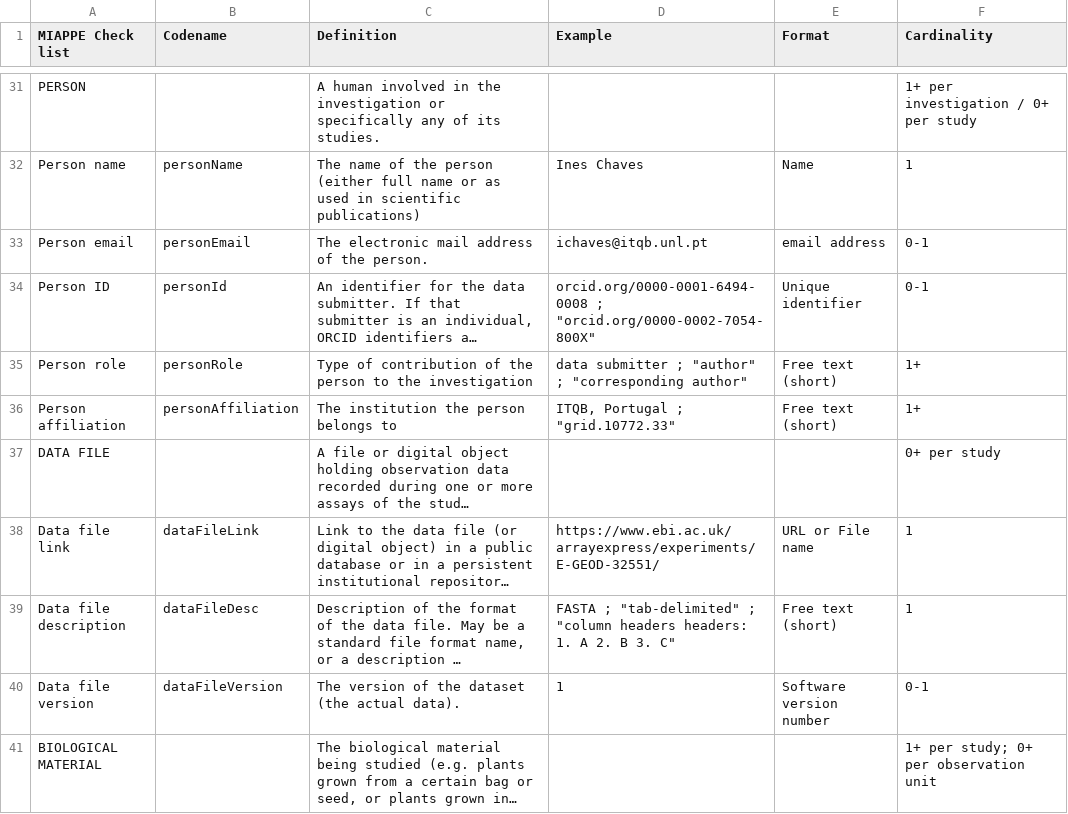
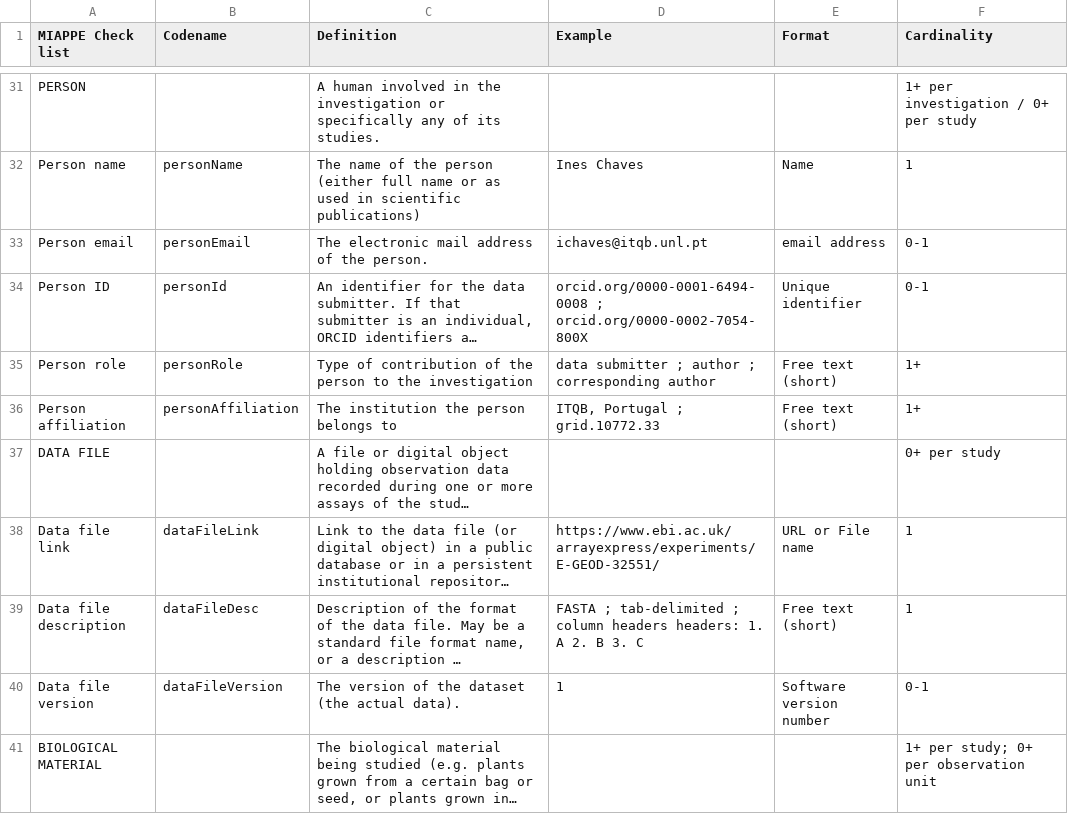
Before and after one commit to MIAPPE/MIAPPE, a TSV file: MIAPPE_Checklist_Data_Model.tsv, drawn as a sheet; only a part is shown, gaps mark what is left out; long unchanged cells end in …; the diff covers the shown part only; the diff names each change by its address in the sheet, - before the commit and + after, or states it on an @@ line.

Commit message:
formatting

```diff
--- a/MIAPPE_Checklist_Data_Model.tsv
+++ b/MIAPPE_Checklist_Data_Model.tsv
-D34 (Example): orcid.org/0000-0001-6494-0008 ; "orcid.org/0000-0002-7054-800X"
+D34 (Example): orcid.org/0000-0001-6494-0008 ; orcid.org/0000-0002-7054-800X
-D35 (Example): …submitter ; "author" ; "corresponding author"
+D35 (Example): …submitter ; author ; corresponding author
-D36 (Example): ITQB, Portugal ; "grid.10772.33"
+D36 (Example): ITQB, Portugal ; grid.10772.33
-D39 (Example): FASTA ; "tab-delimited" ; "column headers headers: 1. A 2. B 3. C"
+D39 (Example): FASTA ; tab-delimited ; column headers headers: 1. A 2. B 3. C
```
Also changed, not shown: 32 edited cells elsewhere in this file.
